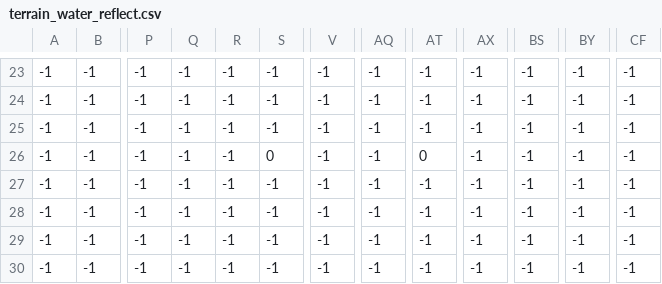
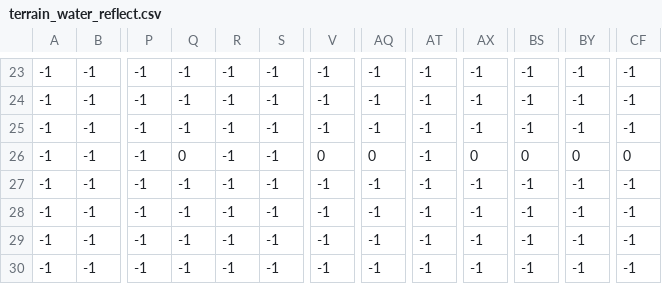
Before and after one commit to Khalidzo/Treasure-Hunters, a CSV file: Code/Level/0/terrain_water_reflect.csv, drawn as a sheet; only a part is shown, gaps mark what is left out; the diff names each change by its address in the sheet, - before the commit and + after, or states it on an @@ line.

Commit message:
bg water adjustment

```diff
--- a/Code/Level/0/terrain_water_reflect.csv
+++ b/Code/Level/0/terrain_water_reflect.csv
-Q26: -1
+Q26: 0
-S26: 0
+S26: -1
-V26: -1
+V26: 0
-AQ26: -1
+AQ26: 0
-AT26: 0
+AT26: -1
-AX26: -1
+AX26: 0
-BS26: -1
+BS26: 0
-BY26: -1
+BY26: 0
-CF26: -1
+CF26: 0
```
Also changed, not shown: Code/Level/0/terrain_horizon.csv, Code/Level/0/terrain_sky.csv, 4 other files.
